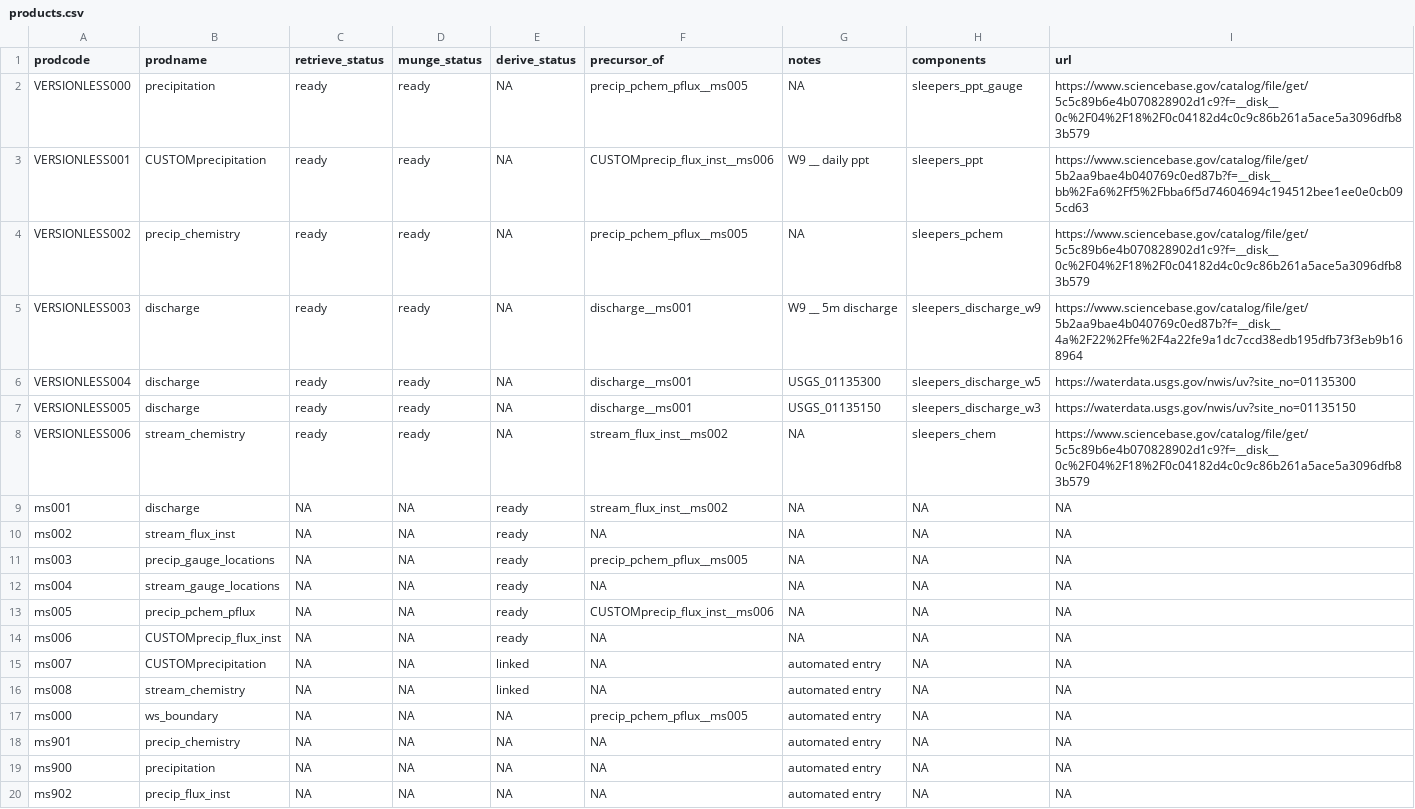
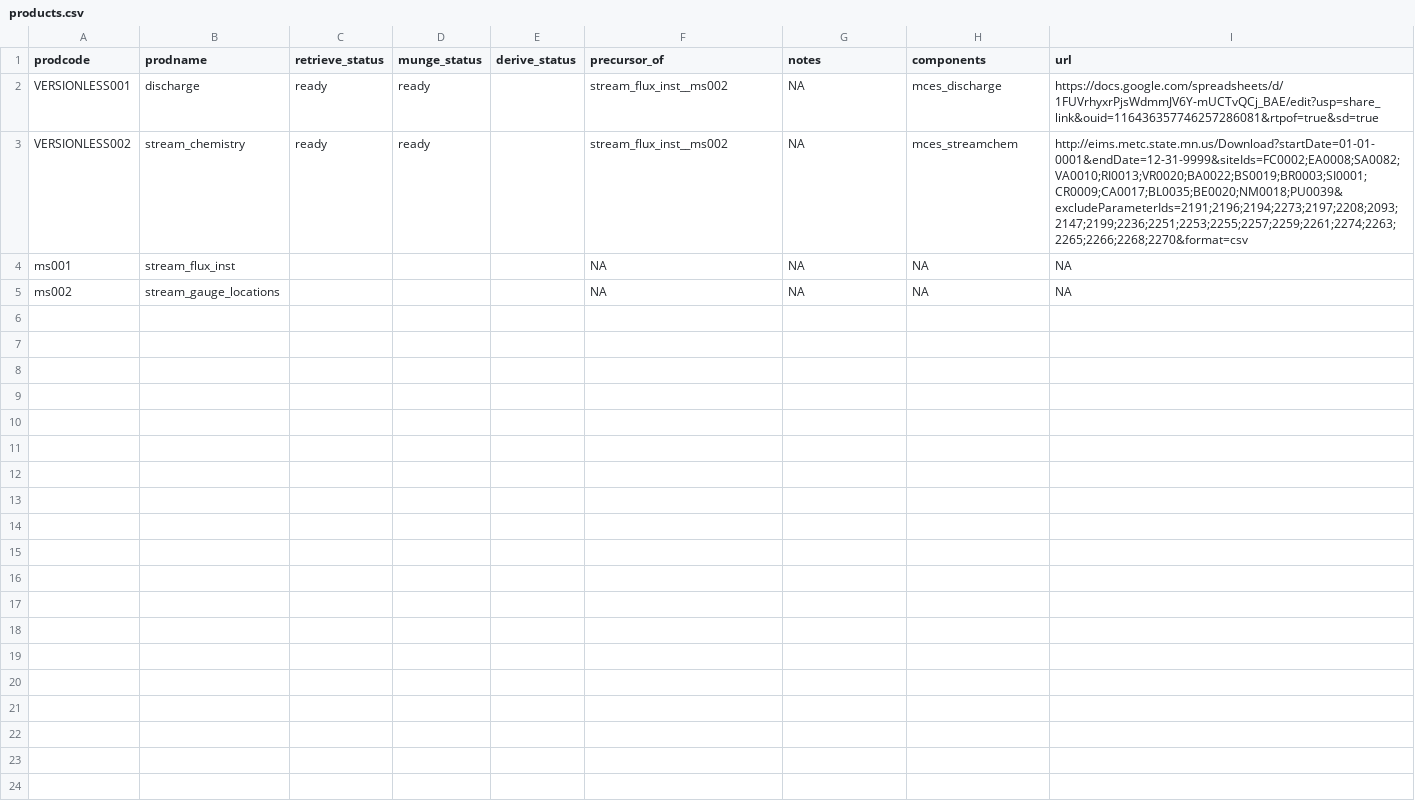
Before and after one commit to MacroSHEDS/data_processing, a CSV file: src/mces/mces/products.csv, drawn as a sheet.

```diff
--- a/src/mces/mces/products.csv
+++ b/src/mces/mces/products.csv
@@ -1,20 +1,5 @@
 prodcode,prodname,retrieve_status,munge_status,derive_status,precursor_of,notes,components,url
-VERSIONLESS000,precipitation,ready,ready,NA,precip_pchem_pflux__ms005,NA,sleepers_ppt_gauge,https://www.sciencebase.gov/catalog/file/get/5c5c89b6e4b070828902d1c9?f=__disk__0c%2F04%2F18%2F0c04182d4c0c9c86b261a5ace5a3096dfb83b579
-VERSIONLESS001,CUSTOMprecipitation,ready,ready,NA,CUSTOMprecip_flux_inst__ms006,W9 __ daily ppt,sleepers_ppt,https://www.sciencebase.gov/catalog/file/get/5b2aa9bae4b040769c0ed87b?f=__disk__bb%2Fa6%2Ff5%2Fbba6f5d74604694c194512bee1ee0e0cb095cd63
-VERSIONLESS002,precip_chemistry,ready,ready,NA,precip_pchem_pflux__ms005,NA,sleepers_pchem,https://www.sciencebase.gov/catalog/file/get/5c5c89b6e4b070828902d1c9?f=__disk__0c%2F04%2F18%2F0c04182d4c0c9c86b261a5ace5a3096dfb83b579
-VERSIONLESS003,discharge,ready,ready,NA,discharge__ms001,W9 __ 5m discharge,sleepers_discharge_w9,https://www.sciencebase.gov/catalog/file/get/5b2aa9bae4b040769c0ed87b?f=__disk__4a%2F22%2Ffe%2F4a22fe9a1dc7ccd38edb195dfb73f3eb9b168964
-VERSIONLESS004,discharge,ready,ready,NA,discharge__ms001,USGS_01135300,sleepers_discharge_w5,https://waterdata.usgs.gov/nwis/uv?site_no=01135300
-VERSIONLESS005,discharge,ready,ready,NA,discharge__ms001,USGS_01135150,sleepers_discharge_w3,https://waterdata.usgs.gov/nwis/uv?site_no=01135150
-VERSIONLESS006,stream_chemistry,ready,ready,NA,stream_flux_inst__ms002,NA,sleepers_chem,https://www.sciencebase.gov/catalog/file/get/5c5c89b6e4b070828902d1c9?f=__disk__0c%2F04%2F18%2F0c04182d4c0c9c86b261a5ace5a3096dfb83b579
-ms001,discharge,NA,NA,ready,stream_flux_inst__ms002,NA,NA,NA
-ms002,stream_flux_inst,NA,NA,ready,NA,NA,NA,NA
-ms003,precip_gauge_locations,NA,NA,ready,precip_pchem_pflux__ms005,NA,NA,NA
-ms004,stream_gauge_locations,NA,NA,ready,NA,NA,NA,NA
-ms005,precip_pchem_pflux,NA,NA,ready,CUSTOMprecip_flux_inst__ms006,NA,NA,NA
-ms006,CUSTOMprecip_flux_inst,NA,NA,ready,NA,NA,NA,NA
-ms007,CUSTOMprecipitation,NA,NA,linked,NA,automated entry,NA,NA
-ms008,stream_chemistry,NA,NA,linked,NA,automated entry,NA,NA
-ms000,ws_boundary,NA,NA,NA,precip_pchem_pflux__ms005,automated entry,NA,NA
-ms901,precip_chemistry,NA,NA,NA,NA,automated entry,NA,NA
-ms900,precipitation,NA,NA,NA,NA,automated entry,NA,NA
-ms902,precip_flux_inst,NA,NA,NA,NA,automated entry,NA,NA
+VERSIONLESS001,discharge,ready,ready,,stream_flux_inst__ms002,NA,mces_discharge,https://docs.google.com/spreadsheets/d/1FUVrhyxrPjsWdmmJV6Y-mUCTvQCj_BAE/edit?usp=share_link&ouid=116436357746257286081&rtpof=true&sd=true
+VERSIONLESS002,stream_chemistry,ready,ready,,stream_flux_inst__ms002,NA,mces_streamchem,http://eims.metc.state.mn.us/Download?startDate=01-01-0001&endDate=12-31-9999&siteIds=FC0002;EA0008;SA0082;VA0010;RI0013;VR0020;BA0022;BS0019;BR0003;SI0001;CR0009;CA0017;BL0035;BE0020;NM0018;PU0039&excludeParameterIds=2191;2196;2194;2273;2197;2208;2093;2147;2199;2236;2251;2253;2255;2257;2259;2261;2274;2263;2265;2266;2268;2270&format=csv
+ms001,stream_flux_inst,,,,NA,NA,NA,NA
+ms002,stream_gauge_locations,,,,NA,NA,NA,NA
```
Also changed, not shown: 6 other files.
